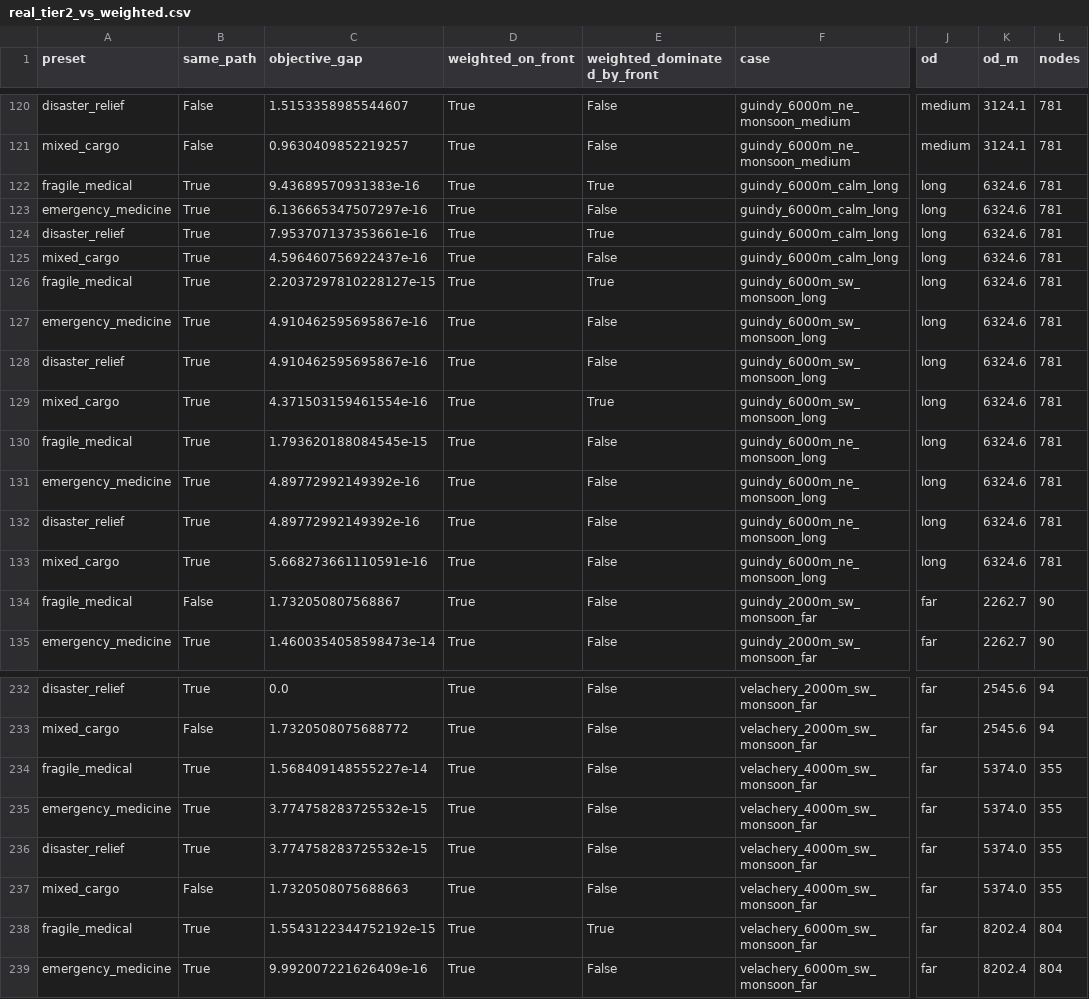
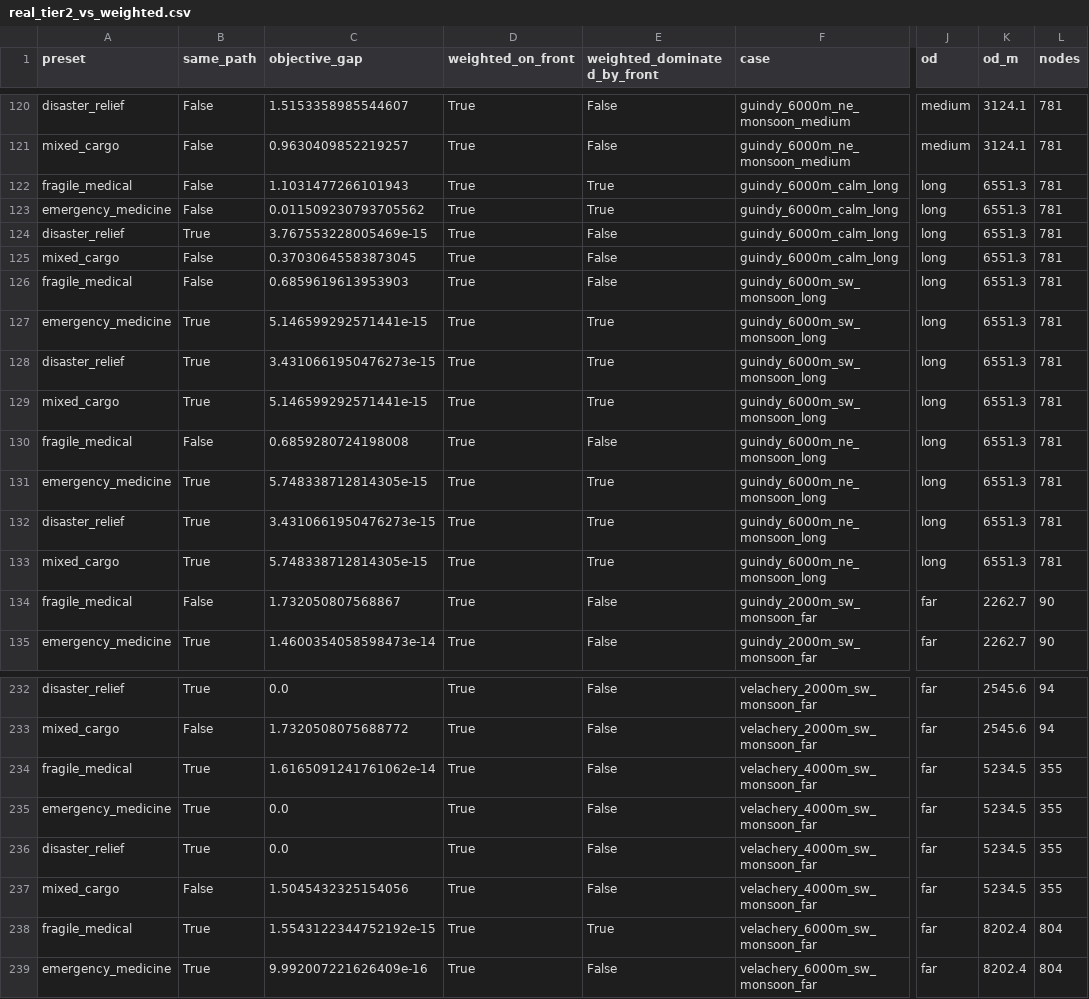
Before and after one commit to thirumuruganra/fyp-drone, a CSV file: Implementation/outputs/benchmarks_real/real_tier2_vs_weighted.csv, drawn as a sheet; only a part is shown, gaps mark what is left out; the diff covers the shown part only; the diff names each change by its address in the sheet, - before the commit and + after, or states it on an @@ line.

```diff
--- a/Implementation/outputs/benchmarks_real/real_tier2_vs_weighted.csv
+++ b/Implementation/outputs/benchmarks_real/real_tier2_vs_weighted.csv
-B122:B123 (same_path): True
+B122:B123 (same_path): False
-C122 (objective_gap): 9.43689570931383e-16
+C122 (objective_gap): 1.1031477266101943
-K122:K133 (od_m): 6324.6
+K122:K133 (od_m): 6551.3
-C123 (objective_gap): 6.136665347507297e-16
+C123 (objective_gap): 0.011509230793705562
-E123 (weighted_dominated_by_front): False
+E123 (weighted_dominated_by_front): True
-C124 (objective_gap): 7.953707137353661e-16
+C124 (objective_gap): 3.767553228005469e-15
-E124 (weighted_dominated_by_front): True
+E124 (weighted_dominated_by_front): False
-B125:B126 (same_path): True
+B125:B126 (same_path): False
-C125 (objective_gap): 4.596460756922437e-16
+C125 (objective_gap): 0.37030645583873045
-C126 (objective_gap): 2.2037297810228127e-15
+C126 (objective_gap): 0.6859619613953903
-E126 (weighted_dominated_by_front): True
+E126 (weighted_dominated_by_front): False
-C127 (objective_gap): 4.910462595695867e-16
+C127 (objective_gap): 5.146599292571441e-15
-E127:E128 (weighted_dominated_by_front): False
+E127:E128 (weighted_dominated_by_front): True
-C128 (objective_gap): 4.910462595695867e-16
+C128 (objective_gap): 3.4310661950476273e-15
-C129 (objective_gap): 4.371503159461554e-16
+C129 (objective_gap): 5.146599292571441e-15
-B130 (same_path): True
+B130 (same_path): False
-C130 (objective_gap): 1.793620188084545e-15
+C130 (objective_gap): 0.6859280724198008
-C131 (objective_gap): 4.89772992149392e-16
+C131 (objective_gap): 5.748338712814305e-15
-E131:E133 (weighted_dominated_by_front): False
+E131:E133 (weighted_dominated_by_front): True
-C132 (objective_gap): 4.89772992149392e-16
+C132 (objective_gap): 3.4310661950476273e-15
-C133 (objective_gap): 5.668273661110591e-16
+C133 (objective_gap): 5.748338712814305e-15
-C234 (objective_gap): 1.568409148555227e-14
+C234 (objective_gap): 1.6165091241761062e-14
-K234:K237 (od_m): 5374.0
+K234:K237 (od_m): 5234.5
-C235:C236 (objective_gap): 3.774758283725532e-15
+C235:C236 (objective_gap): 0.0
-C237 (objective_gap): 1.7320508075688663
+C237 (objective_gap): 1.5045432325154056
```
Also changed, not shown: 146 edited cells elsewhere in this file, Implementation/outputs/benchmarks/tier2_sweep.csv, Implementation/outputs/benchmarks_real/real_mopso_runs.csv, 31 other files.
